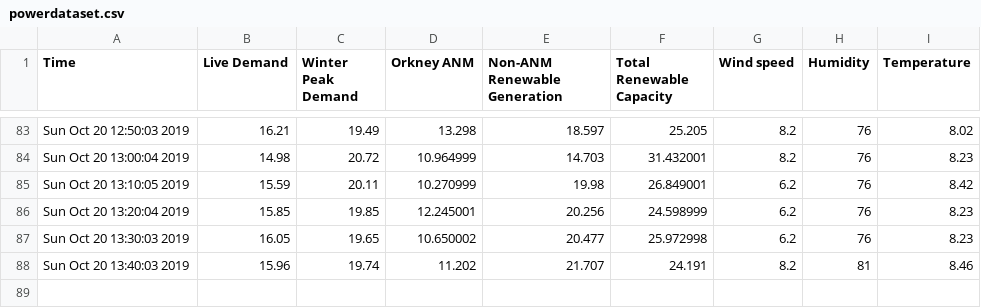
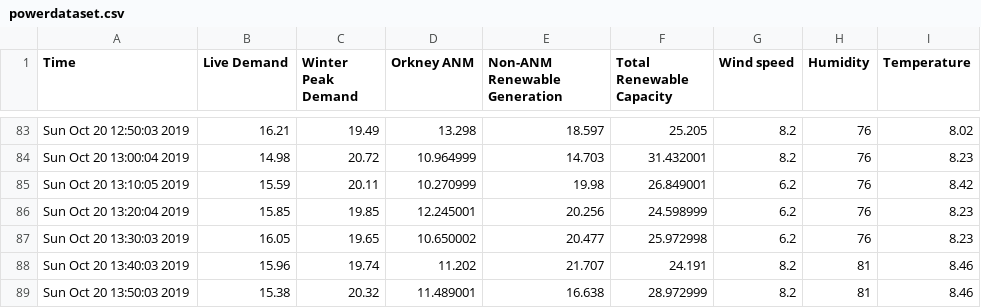
Before and after one commit to wangwenda97/orkneypowerdataset, a CSV file: powerdataset.csv, drawn as a sheet; only a part is shown, gaps mark what is left out.

```diff
--- a/powerdataset.csv
+++ b/powerdataset.csv
@@ -88 +88,2 @@ Sun Oct 20 13:30:03 2019,16.05,19.65,10.650002,20.477,25.972998,6.2,76,8.23
 Sun Oct 20 13:40:03 2019,15.96,19.74,11.202,21.707,24.191,8.2,81,8.46
+Sun Oct 20 13:50:03 2019,15.38,20.32,11.489001,16.638,28.972999,8.2,81,8.46
```
Also changed, not shown: 1 other file.
